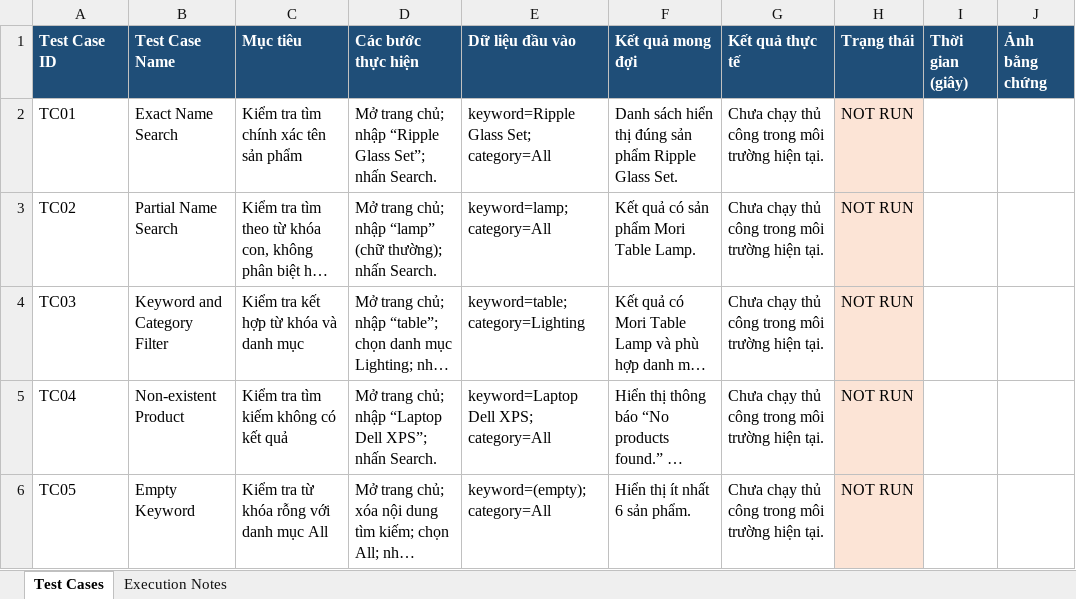
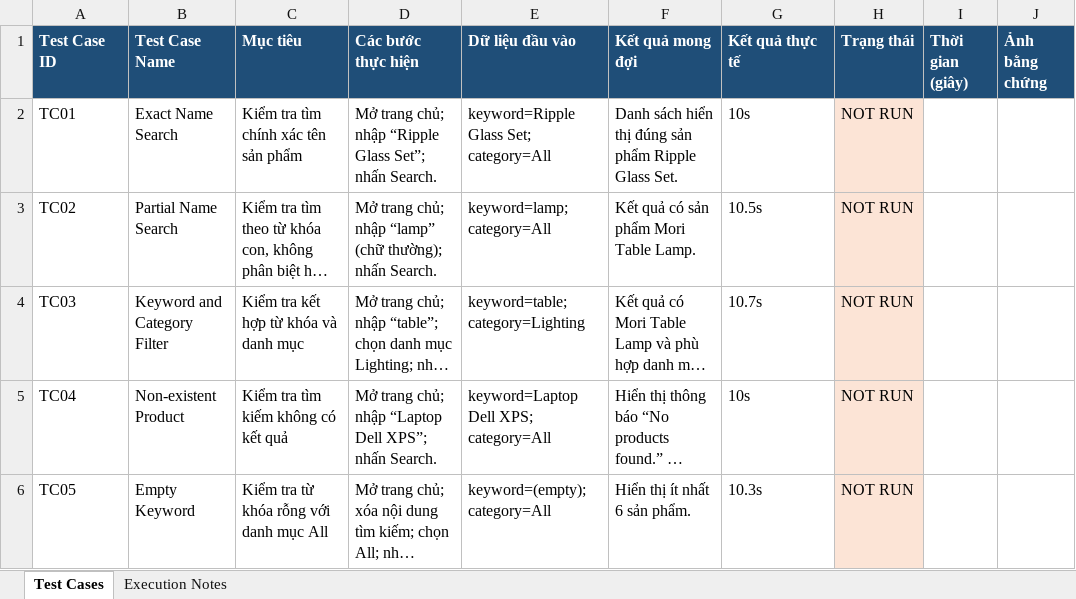
Before and after one commit to pthaok6/RBL_SWT, an Excel workbook: 02_ManualTesting/02_TestCases.xlsx, sheet Test Cases, drawn as a sheet; long unchanged cells end in …; values as stored, in another font and other column widths than the file's, no borders; the diff names each change by its address in the sheet, - before the commit and + after, or states it on an @@ line.

```diff
--- a/02_ManualTesting/02_TestCases.xlsx (sheet Test Cases)
+++ b/02_ManualTesting/02_TestCases.xlsx (sheet Test Cases)
-G2 (Kết quả thực tế): Chưa chạy thủ công trong môi trường hiện tại.
+G2 (Kết quả thực tế): 10s
-G3 (Kết quả thực tế): Chưa chạy thủ công trong môi trường hiện tại.
+G3 (Kết quả thực tế): 10.5s
-G4 (Kết quả thực tế): Chưa chạy thủ công trong môi trường hiện tại.
+G4 (Kết quả thực tế): 10.7s
-G5 (Kết quả thực tế): Chưa chạy thủ công trong môi trường hiện tại.
+G5 (Kết quả thực tế): 10s
-G6 (Kết quả thực tế): Chưa chạy thủ công trong môi trường hiện tại.
+G6 (Kết quả thực tế): 10.3s
```
Also changed, not shown: 05_ReportSlides/05_BreakEven.xlsx, 7 other files.
